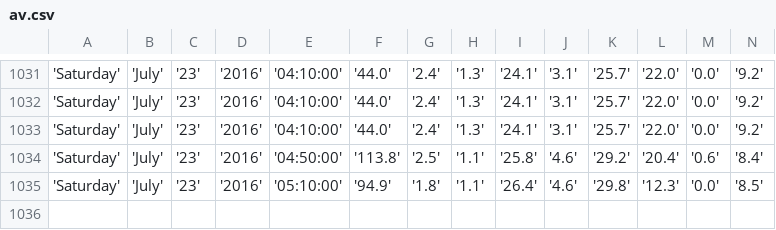
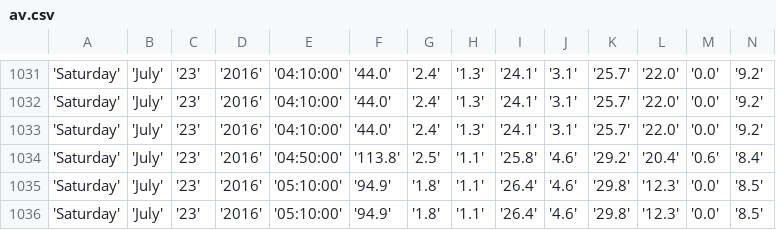
Before and after one commit to bibekpoddar/sdpcbdata, a CSV file: av.csv, drawn as a sheet; only a part is shown, gaps mark what is left out; rows hold the shown columns only; the diff names each change by its address in the sheet, - before the commit and + after, or states it on an @@ line.

```diff
--- a/av.csv
+++ b/av.csv
+row 1036: 'Saturday' | 'July' | '23' | '2016' | '05:10:00' | '94.9' | '1.8' | '1.1' | '26.4' | '4.6' | '29.8' | '12.3' | '0.0' | '8.5'
```
Also changed, not shown: cl.csv, igi.csv, 3 other files.
